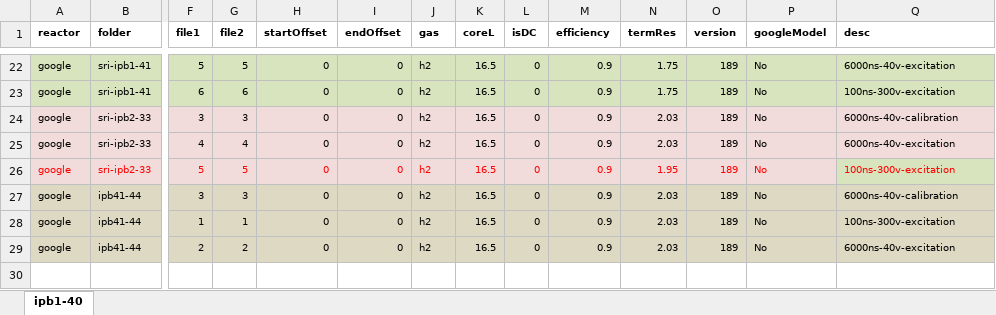
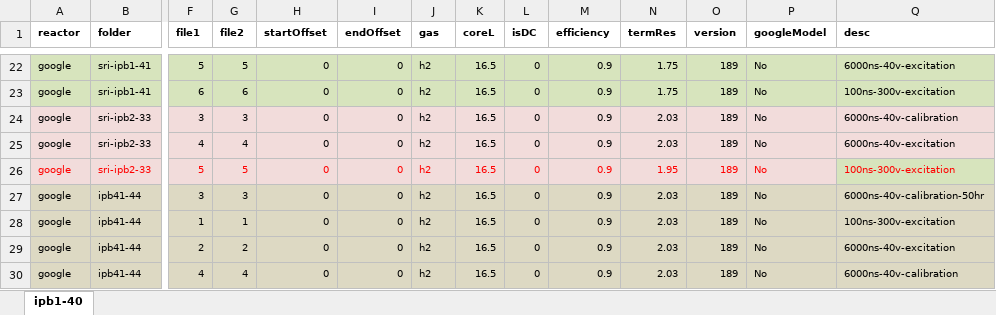
Before and after one commit to jliu4/BE, an Excel workbook: matlab/logDataProcess/google-060217.xlsx, sheet ipb1-40, drawn as a sheet; only a part is shown, gaps mark what is left out; values as stored, in another font and other column widths than the file's, no borders; rows hold the shown columns only; the diff names each change by its address in the sheet, - before the commit and + after, or states it on an @@ line.

```diff
--- a/matlab/logDataProcess/google-060217.xlsx (sheet ipb1-40)
+++ b/matlab/logDataProcess/google-060217.xlsx (sheet ipb1-40)
-Q27 (desc): 6000ns-40v-calibration
+Q27 (desc): 6000ns-40v-calibration-50hr
+row 30: google | ipb41-44 | 4 | 4 | 0 | 0 | h2 | 16.5 | 0 | 0.9 | 2.03 | 189 | No | 6000ns-40v-calibration
```
Also changed, not shown: matlab/logDataProcess/ipb3-43.xlsx, matlab/logDataProcess/ipb41-44.xlsx, 15 other files.
